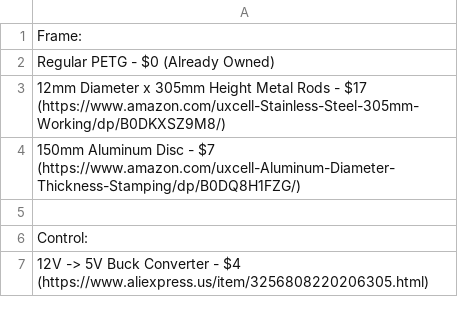
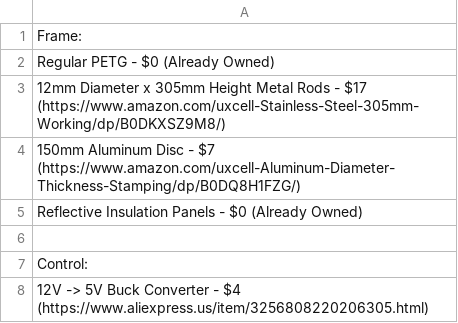
Before and after one commit to Firestorm108/Macrowave, a CSV file: BOM.csv, drawn as a sheet; only a part is shown; the diff names each change by its address in the sheet, - before the commit and + after, or states it on an @@ line.

Commit message:
Update BOM.csv

```diff
--- a/BOM.csv
+++ b/BOM.csv
+row 5: Reflective Insulation Panels - $0 (Already Owned)
```
